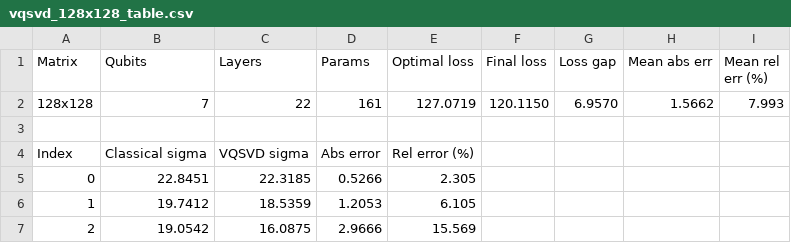
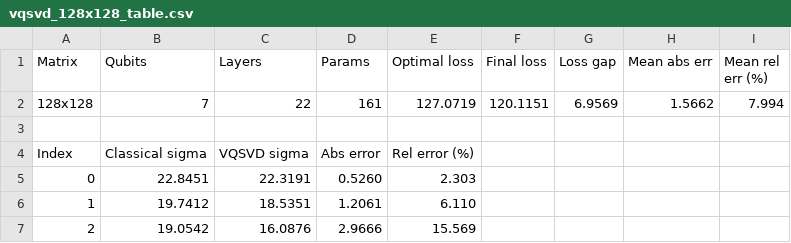
Before and after one commit to Padmacharan13/VQSVD, a CSV file: vqsvd_128x128_table.csv, drawn as a sheet.

```diff
--- a/vqsvd_128x128_table.csv
+++ b/vqsvd_128x128_table.csv
@@ -1,7 +1,7 @@
 Matrix,Qubits,Layers,Params,Optimal loss,Final loss,Loss gap,Mean abs err,Mean rel err (%)
-128x128,7,22,161,127.0719,120.1150,6.9570,1.5662,7.993
+128x128,7,22,161,127.0719,120.1151,6.9569,1.5662,7.994
 
 Index,Classical sigma,VQSVD sigma,Abs error,Rel error (%)
-0,22.8451,22.3185,0.5266,2.305
-1,19.7412,18.5359,1.2053,6.105
-2,19.0542,16.0875,2.9666,15.569
+0,22.8451,22.3191,0.5260,2.303
+1,19.7412,18.5351,1.2061,6.110
+2,19.0542,16.0876,2.9666,15.569
```
Also changed, not shown: vqsvd_128x128_mitigation.csv, vqsvd_16x16_mitigation.csv, 42 other files.
